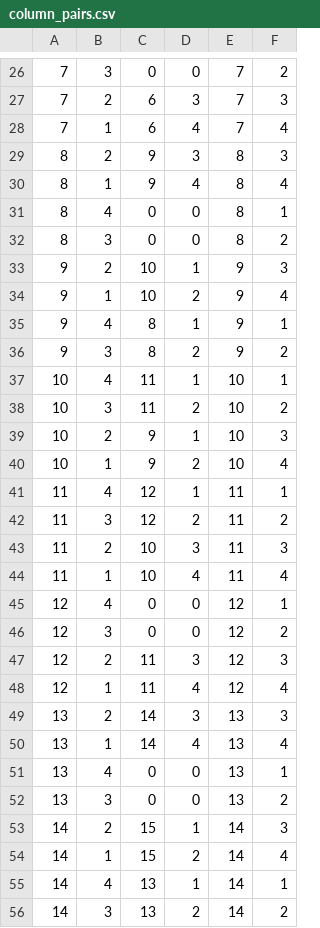
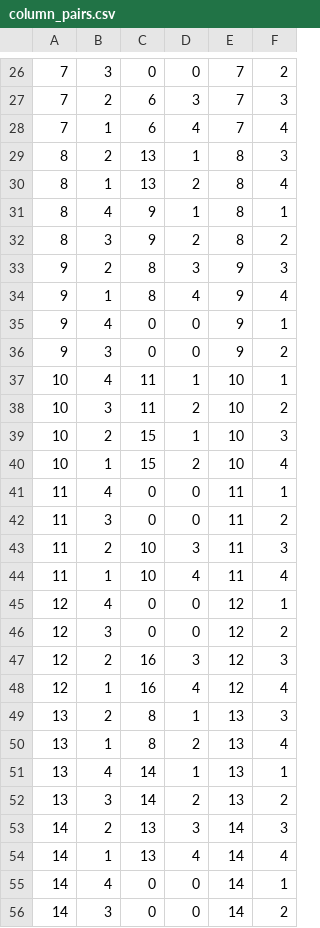
Before and after one commit to vsharma2510/Position_reconstruction, a CSV file: column_pairs.csv, drawn as a sheet; only a part is shown, gaps mark what is left out; the diff covers the shown part only.

```diff
--- a/column_pairs.csv
+++ b/column_pairs.csv
@@ -28,16 +28,16 @@
 7,1,6,4,7,4
-8,2,9,3,8,3
-8,1,9,4,8,4
-8,4,0,0,8,1
-8,3,0,0,8,2
-9,2,10,1,9,3
-9,1,10,2,9,4
-9,4,8,1,9,1
-9,3,8,2,9,2
+8,2,13,1,8,3
+8,1,13,2,8,4
+8,4,9,1,8,1
+8,3,9,2,8,2
+9,2,8,3,9,3
+9,1,8,4,9,4
+9,4,0,0,9,1
+9,3,0,0,9,2
 10,4,11,1,10,1
 10,3,11,2,10,2
-10,2,9,1,10,3
-10,1,9,2,10,4
-11,4,12,1,11,1
-11,3,12,2,11,2
+10,2,15,1,10,3
+10,1,15,2,10,4
+11,4,0,0,11,1
+11,3,0,0,11,2
 11,2,10,3,11,3
@@ -46,11 +46,11 @@
 12,3,0,0,12,2
-12,2,11,3,12,3
-12,1,11,4,12,4
-13,2,14,3,13,3
-13,1,14,4,13,4
-13,4,0,0,13,1
-13,3,0,0,13,2
-14,2,15,1,14,3
-14,1,15,2,14,4
-14,4,13,1,14,1
-14,3,13,2,14,2
+12,2,16,3,12,3
+12,1,16,4,12,4
+13,2,8,1,13,3
+13,1,8,2,13,4
+13,4,14,1,13,1
+13,3,14,2,13,2
+14,2,13,3,14,3
+14,1,13,4,14,4
+14,4,0,0,14,1
+14,3,0,0,14,2
```
Also changed, not shown: 58 edited cells elsewhere in this file.
